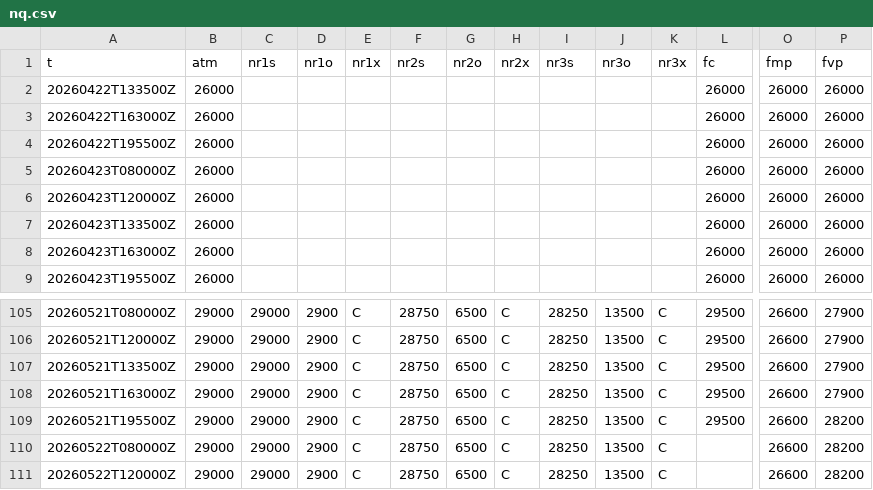
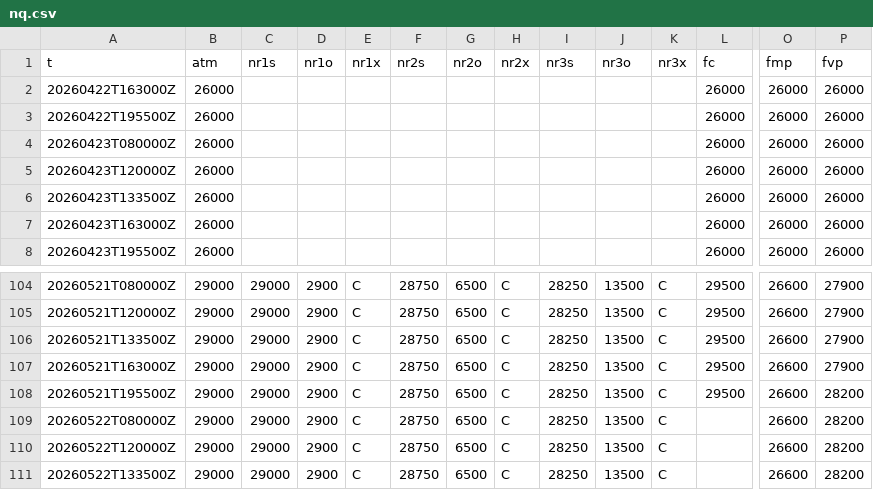
Before and after one commit to SPXOmega/quiet-heron-publisher, a CSV file: f/nq.csv, drawn as a sheet; only a part is shown, gaps mark what is left out; removed rows and columns are numbered as before the commit, all else as after; rows hold the shown columns only; the diff names each change by its address in the sheet, - before the commit and + after, or states it on an @@ line.

```diff
--- a/f/nq.csv
+++ b/f/nq.csv
-row 2: 20260422T133500Z | 26000 |  |  |  |  |  |  |  |  |  | 26000 | 26000 | 26000
+row 111: 20260522T133500Z | 29000 | 29000 | 2900 | C | 28750 | 6500 | C | 28250 | 13500 | C |  | 26600 | 28200
```
Also changed, not shown: f/es.csv.
